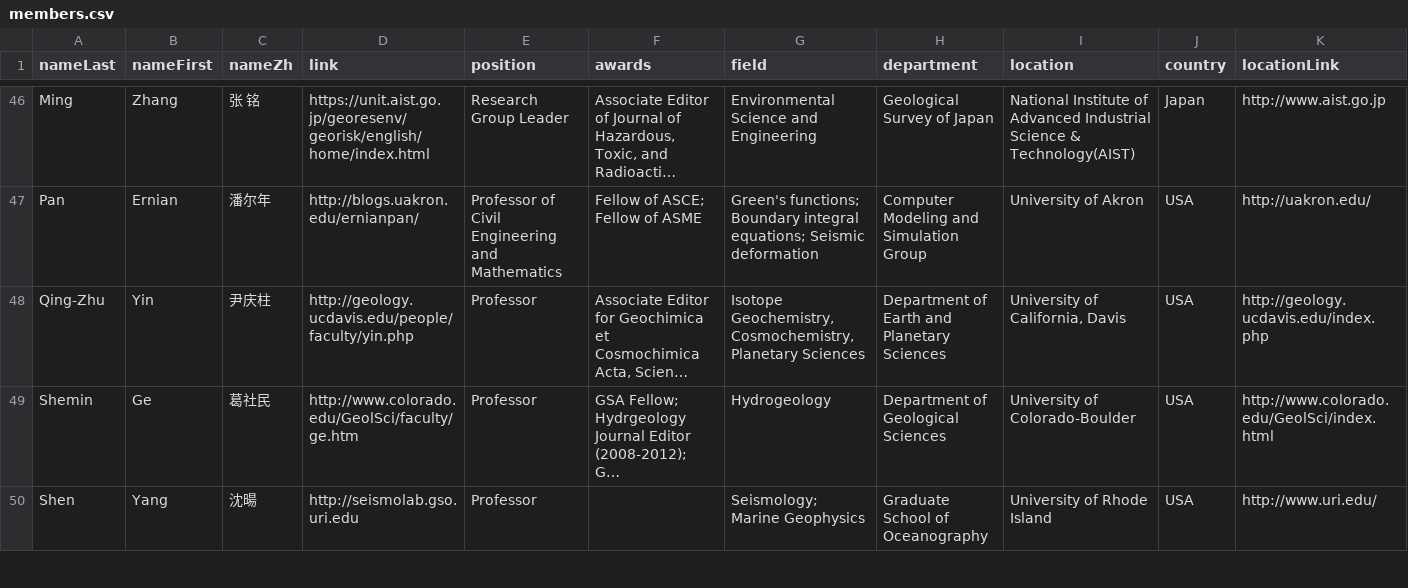
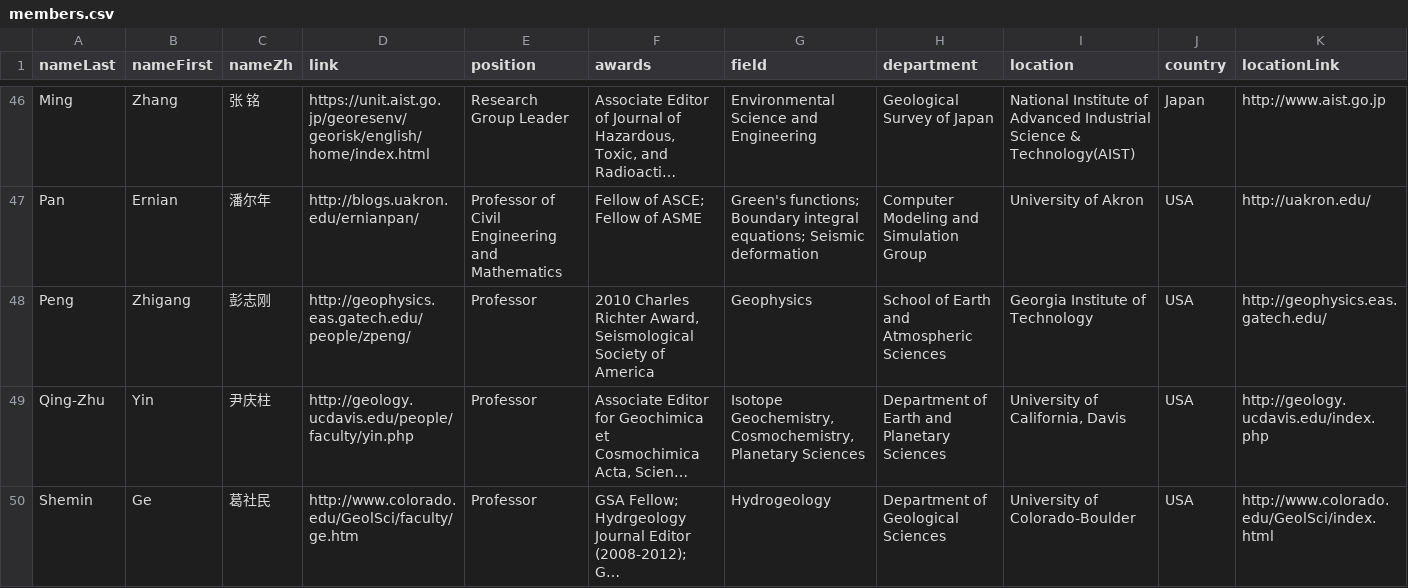
Before and after one commit to aspyrx/ipaces.org, a CSV file: src/routes/members/members.csv, drawn as a sheet; only a part is shown, gaps mark what is left out; the shorter side is filled out with more unchanged rows; long unchanged cells end in …; rows hold the shown columns only; the diff names each change by its address in the sheet, - before the commit and + after, or states it on an @@ line.

Commit message:
Update member list

```diff
--- a/src/routes/members/members.csv
+++ b/src/routes/members/members.csv
+row 48: Peng | Zhigang | 彭志刚 | http://geophysics.eas.gatech.edu/people/zpeng/ | Professor | 2010 Charles Richter Award, Seismological Society of America | Geophysics | School of Earth and Atmospheric Sciences | Georgia Institute of Technology | USA | http://geophysics.eas.gatech.edu/
```
